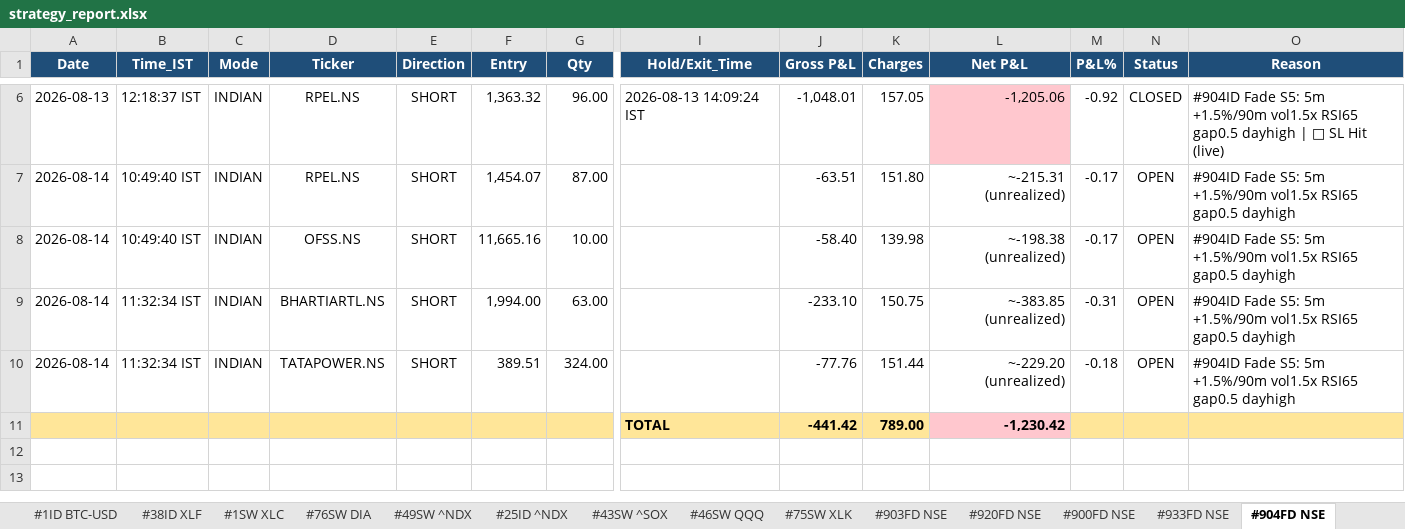
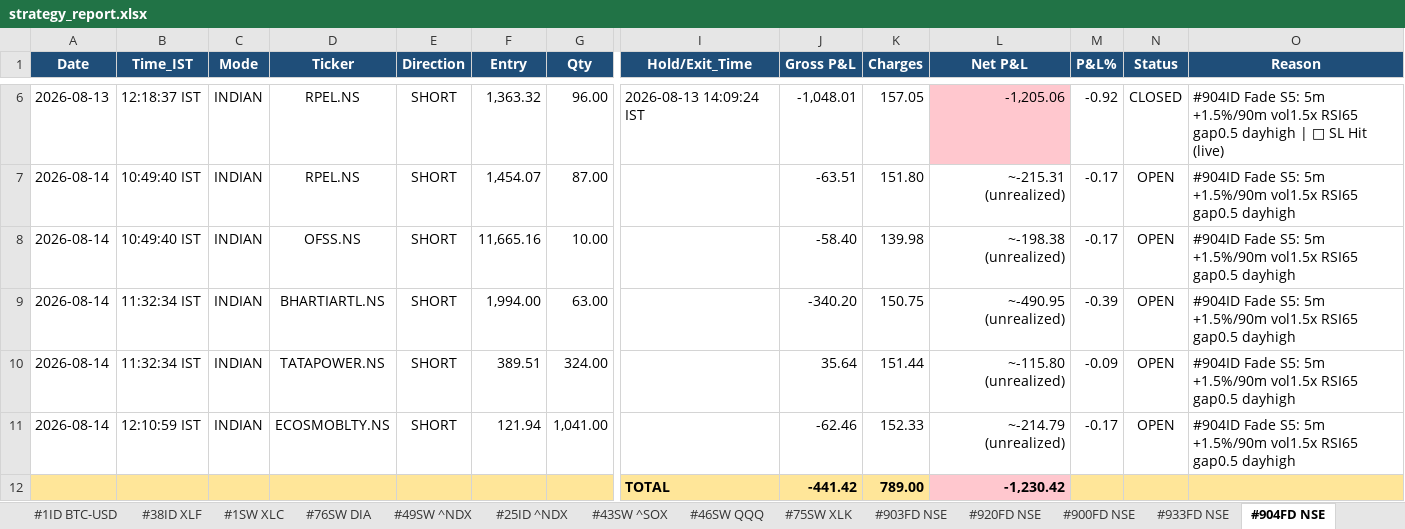
Before and after one commit to thokfoot/free-4-market-master, an Excel workbook: logs/strategy_report.xlsx, sheet #904FD NSE, drawn as a sheet; only a part is shown, gaps mark what is left out; values as stored, in another font and other column widths than the file's, no borders; rows hold the shown columns only; the diff names each change by its address in the sheet, - before the commit and + after, or states it on an @@ line.

```diff
--- a/logs/strategy_report.xlsx (sheet #904FD NSE)
+++ b/logs/strategy_report.xlsx (sheet #904FD NSE)
-J9 (Gross P&L): -233.10
+J9 (Gross P&L): -340.20
-L9 (Net P&L): ~-383.85 (unrealized)
+L9 (Net P&L): ~-490.95 (unrealized)
-M9 (P&L%): -0.31
+M9 (P&L%): -0.39
-J10 (Gross P&L): -77.76
+J10 (Gross P&L): 35.64
-L10 (Net P&L): ~-229.20 (unrealized)
+L10 (Net P&L): ~-115.80 (unrealized)
-M10 (P&L%): -0.18
+M10 (P&L%): -0.09
+row 11: 2026-08-14 | 12:10:59 IST | INDIAN | ECOSMOBLTY.NS | SHORT | 121.94 | 1,041.00 |  | -62.46 | 152.33 | ~-214.79 (unrealized) | -0.17 | OPEN | #904ID Fade S5: 5m +1.5%/90m vol1.5x RSI65 gap0.5 dayhigh
```
Also changed, not shown: sheet #32SW ETH-USD, sheet #996FD NSE, sheet #1SW TRX-USD, sheet Portfolio, sheet Summary, 4 other files.
